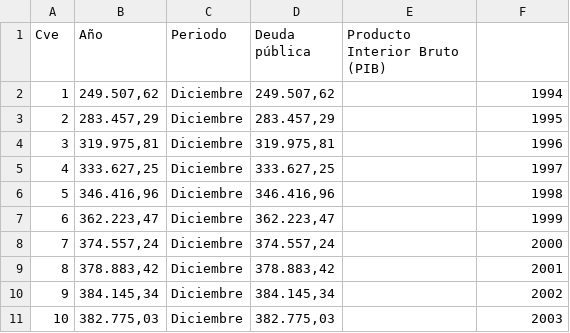
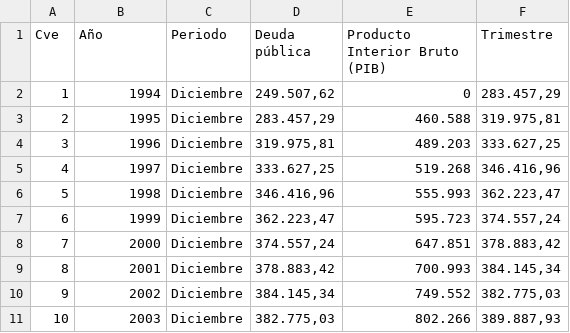
Before and after one commit to cera1403/D3, a CSV file: Datasets/dataPib.csv, drawn as a sheet; only a part is shown; the diff covers the shown part only.

Commit message:
Add files via upload
Signed-off-by: cera1403 <110730271+cera1403@users.noreply.github.com>

```diff
--- a/Datasets/dataPib.csv
+++ b/Datasets/dataPib.csv
@@ -1,11 +1,11 @@
-Cve,Año,Periodo,Deuda pública,Producto Interior Bruto (PIB),
-1,"249.507,62",Diciembre,"249.507,62",,1994
-2,"283.457,29",Diciembre,"283.457,29",,1995
-3,"319.975,81",Diciembre,"319.975,81",,1996
-4,"333.627,25",Diciembre,"333.627,25",,1997
-5,"346.416,96",Diciembre,"346.416,96",,1998
-6,"362.223,47",Diciembre,"362.223,47",,1999
-7,"374.557,24",Diciembre,"374.557,24",,2000
-8,"378.883,42",Diciembre,"378.883,42",,2001
-9,"384.145,34",Diciembre,"384.145,34",,2002
-10,"382.775,03",Diciembre,"382.775,03",,2003
+Cve,Año,Periodo,Deuda pública,Producto Interior Bruto (PIB),Trimestre
+1,1994,Diciembre,"249.507,62",0,"283.457,29"
+2,1995,Diciembre,"283.457,29",460.588,"319.975,81"
+3,1996,Diciembre,"319.975,81",489.203,"333.627,25"
+4,1997,Diciembre,"333.627,25",519.268,"346.416,96"
+5,1998,Diciembre,"346.416,96",555.993,"362.223,47"
+6,1999,Diciembre,"362.223,47",595.723,"374.557,24"
+7,2000,Diciembre,"374.557,24",647.851,"378.883,42"
+8,2001,Diciembre,"378.883,42",700.993,"384.145,34"
+9,2002,Diciembre,"384.145,34",749.552,"382.775,03"
+10,2003,Diciembre,"382.775,03",802.266,"389.887,93"
```
Also changed, not shown: 108 edited cells elsewhere in this file.
